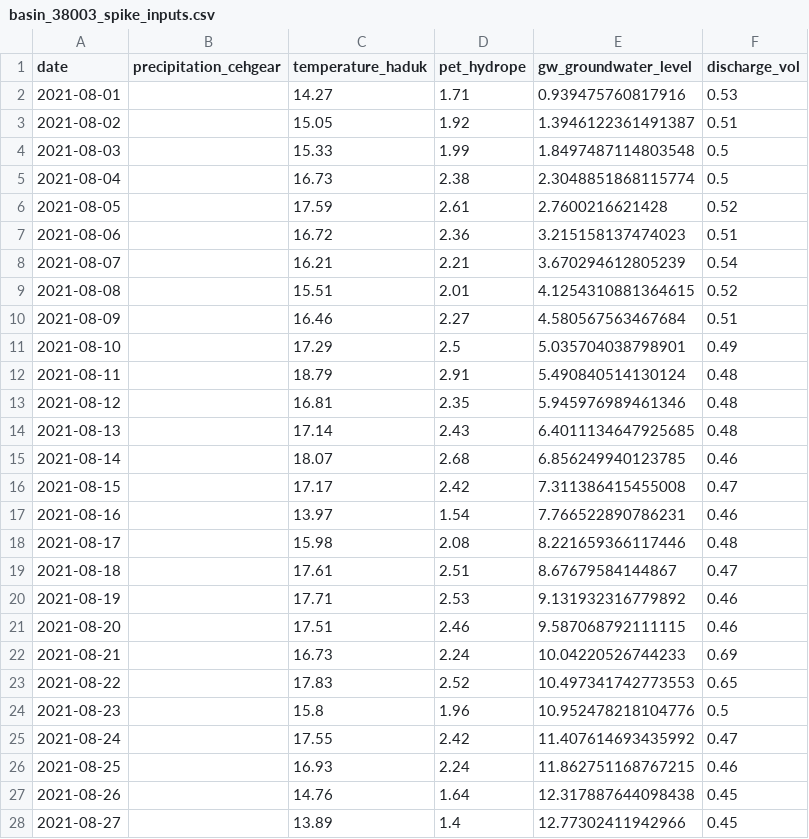
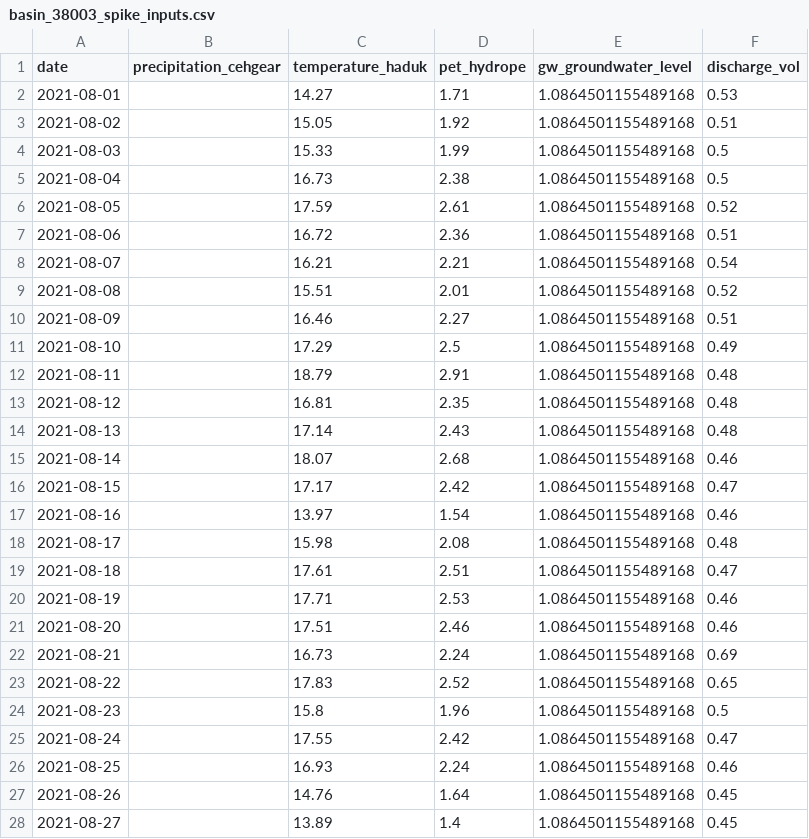
Before and after one commit to dhirajbantawarai/floodwarningsystem, a CSV file: outputs/basin_38003_spike_inputs.csv, drawn as a sheet; only a part is shown; the diff covers the shown part only.

Commit message:
added groundwater QC experiment and updated diagnostics

```diff
--- a/outputs/basin_38003_spike_inputs.csv
+++ b/outputs/basin_38003_spike_inputs.csv
@@ -1,28 +1,28 @@
 date,precipitation_cehgear,temperature_haduk,pet_hydrope,gw_groundwater_level,discharge_vol
-2021-08-01,,14.27,1.71,0.939475760817916,0.53
-2021-08-02,,15.05,1.92,1.3946122361491387,0.51
-2021-08-03,,15.33,1.99,1.8497487114803548,0.5
-2021-08-04,,16.73,2.38,2.3048851868115774,0.5
-2021-08-05,,17.59,2.61,2.7600216621428,0.52
-2021-08-06,,16.72,2.36,3.215158137474023,0.51
-2021-08-07,,16.21,2.21,3.670294612805239,0.54
-2021-08-08,,15.51,2.01,4.1254310881364615,0.52
-2021-08-09,,16.46,2.27,4.580567563467684,0.51
-2021-08-10,,17.29,2.5,5.035704038798901,0.49
-2021-08-11,,18.79,2.91,5.490840514130124,0.48
-2021-08-12,,16.81,2.35,5.945976989461346,0.48
-2021-08-13,,17.14,2.43,6.4011134647925685,0.48
-2021-08-14,,18.07,2.68,6.856249940123785,0.46
-2021-08-15,,17.17,2.42,7.311386415455008,0.47
-2021-08-16,,13.97,1.54,7.766522890786231,0.46
-2021-08-17,,15.98,2.08,8.221659366117446,0.48
-2021-08-18,,17.61,2.51,8.67679584144867,0.47
-2021-08-19,,17.71,2.53,9.131932316779892,0.46
-2021-08-20,,17.51,2.46,9.587068792111115,0.46
-2021-08-21,,16.73,2.24,10.04220526744233,0.69
-2021-08-22,,17.83,2.52,10.497341742773553,0.65
-2021-08-23,,15.8,1.96,10.952478218104776,0.5
-2021-08-24,,17.55,2.42,11.407614693435992,0.47
-2021-08-25,,16.93,2.24,11.862751168767215,0.46
-2021-08-26,,14.76,1.64,12.317887644098438,0.45
-2021-08-27,,13.89,1.4,12.77302411942966,0.45
+2021-08-01,,14.27,1.71,1.0864501155489168,0.53
+2021-08-02,,15.05,1.92,1.0864501155489168,0.51
+2021-08-03,,15.33,1.99,1.0864501155489168,0.5
+2021-08-04,,16.73,2.38,1.0864501155489168,0.5
+2021-08-05,,17.59,2.61,1.0864501155489168,0.52
+2021-08-06,,16.72,2.36,1.0864501155489168,0.51
+2021-08-07,,16.21,2.21,1.0864501155489168,0.54
+2021-08-08,,15.51,2.01,1.0864501155489168,0.52
+2021-08-09,,16.46,2.27,1.0864501155489168,0.51
+2021-08-10,,17.29,2.5,1.0864501155489168,0.49
+2021-08-11,,18.79,2.91,1.0864501155489168,0.48
+2021-08-12,,16.81,2.35,1.0864501155489168,0.48
+2021-08-13,,17.14,2.43,1.0864501155489168,0.48
+2021-08-14,,18.07,2.68,1.0864501155489168,0.46
+2021-08-15,,17.17,2.42,1.0864501155489168,0.47
+2021-08-16,,13.97,1.54,1.0864501155489168,0.46
+2021-08-17,,15.98,2.08,1.0864501155489168,0.48
+2021-08-18,,17.61,2.51,1.0864501155489168,0.47
+2021-08-19,,17.71,2.53,1.0864501155489168,0.46
+2021-08-20,,17.51,2.46,1.0864501155489168,0.46
+2021-08-21,,16.73,2.24,1.0864501155489168,0.69
+2021-08-22,,17.83,2.52,1.0864501155489168,0.65
+2021-08-23,,15.8,1.96,1.0864501155489168,0.5
+2021-08-24,,17.55,2.42,1.0864501155489168,0.47
+2021-08-25,,16.93,2.24,1.0864501155489168,0.46
+2021-08-26,,14.76,1.64,1.0864501155489168,0.45
+2021-08-27,,13.89,1.4,1.0864501155489168,0.45
```
Also changed, not shown: 34 edited cells elsewhere in this file, 2 other files.
